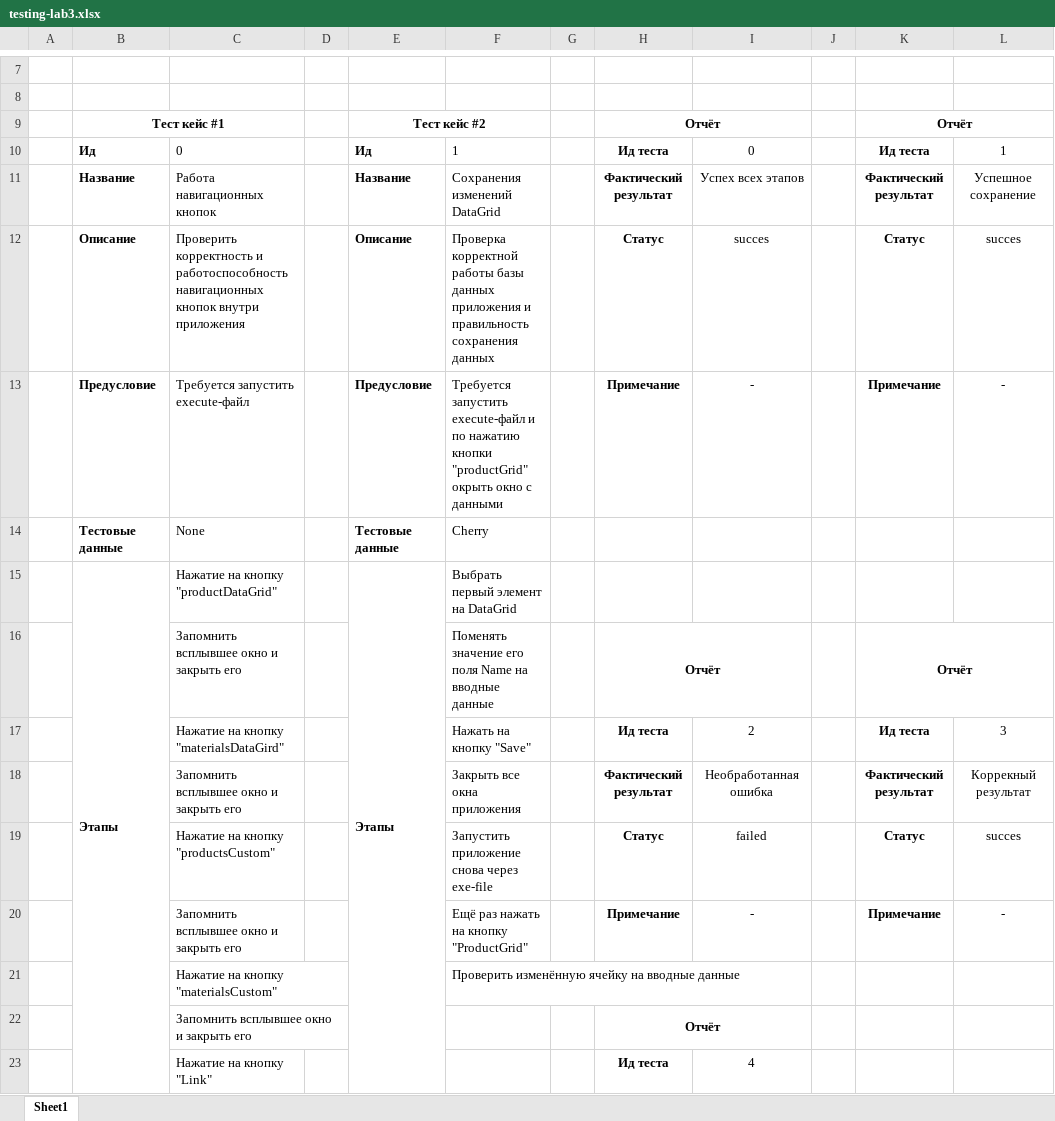
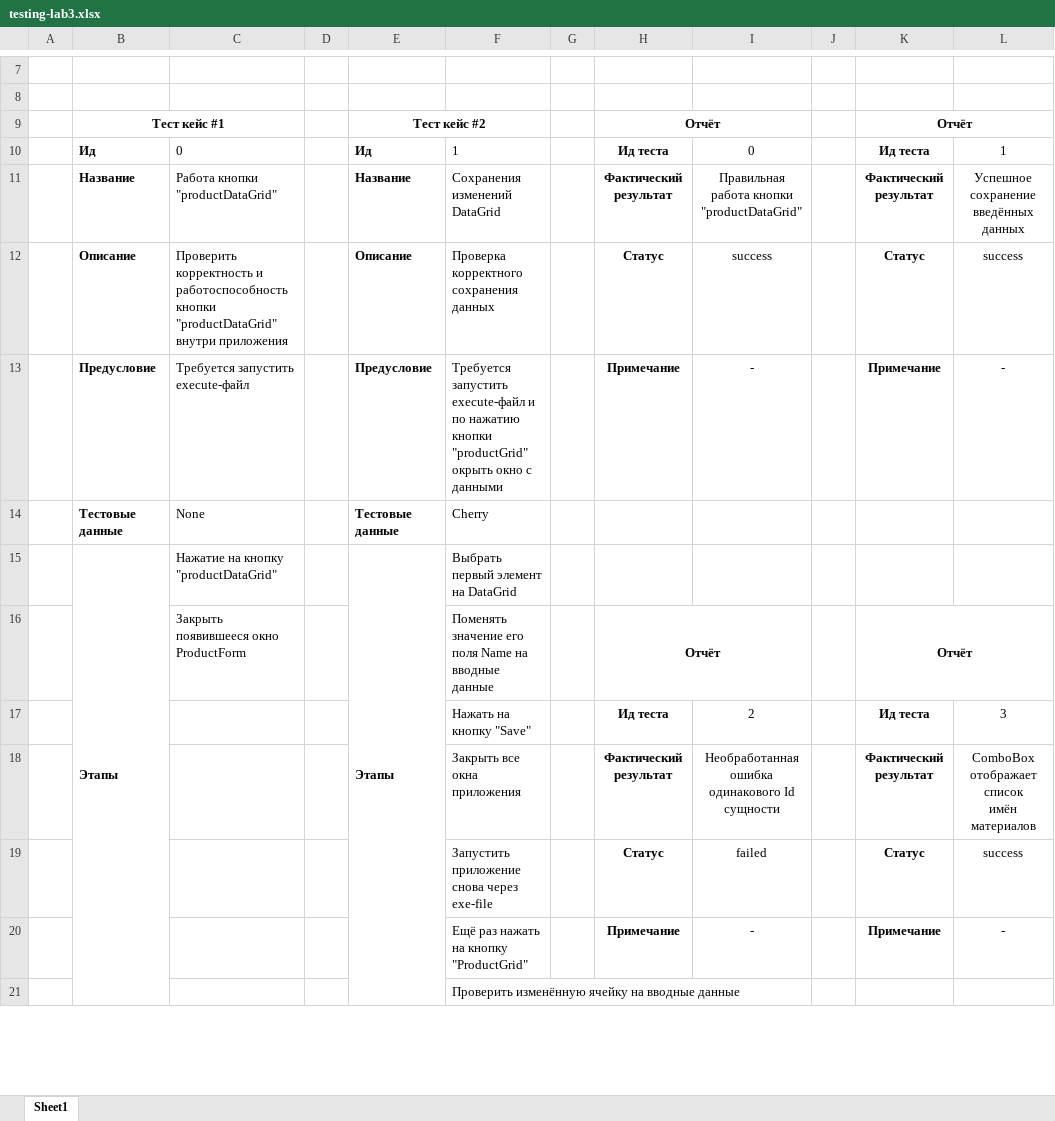
Before and after one commit to nupolovykh/Desktop-labprojects-csharp-tsql, an Excel workbook: dotnet-gidsik/sources/Lab5/testing-lab3.xlsx, sheet Sheet1, drawn as a sheet; only a part is shown, gaps mark what is left out; values as stored, in another font and other column widths than the file's, no borders; charts and pictures not drawn; removed rows and columns are numbered as before the commit, all else as after; ↵ is a line break in a cell; the diff covers the shown part only; the diff names each change by its address in the sheet, - before the commit and + after, or states it on an @@ line.

```diff
--- a/dotnet-gidsik/sources/Lab5/testing-lab3.xlsx (sheet Sheet1)
+++ b/dotnet-gidsik/sources/Lab5/testing-lab3.xlsx (sheet Sheet1)
-C11: Работа навигационных кнопок
+C11: Работа кнопки "productDataGrid"
-I11: Успех всех этапов
+I11: Правильная работа кнопки ↵ "productDataGrid"
-L11: Успешное сохранение
+L11: Успешное сохранение ↵ введённых данных
-C12: …и работоспособность ↵ навигационных кнопок внутри приложения
+C12: …и работоспособность ↵ кнопки "productDataGrid" внутри приложения
-F12: Проверка корректной работы базы данных ↵ приложения и правильность сохранения данных
+F12: Проверка корректного сохранения данных
-I12: succes
+I12: success
-L12: succes
+L12: success
-C16: Запомнить всплывшее окно и закрыть его
+C16: Закрыть появившееся окно ProductForm
-C17: Нажатие на кнопку "materialsDataGird"
+C17: (empty)
-C18: Запомнить всплывшее окно и закрыть его
+C18: (empty)
-I18: Необработанная ошибка
+I18: Необработанная ошибка ↵ одинакового Id сущности
-L18: Коррекный результат
+L18: ComboBox отображает список ↵ имён материалов
-C19: Нажатие на кнопку "productsCustom"
+C19: (empty)
-L19: succes
+L19: success
-C20: Запомнить всплывшее окно и закрыть его
+C20: (empty)
-C21: Нажатие на кнопку "materialsCustom"
+C21: (empty)
-row 22:  |  | Запомнить всплывшее окно и закрыть его |  |  |  |  | Отчёт
-row 23:  |  | Нажатие на кнопку "Link" |  |  |  |  | Ид теста | 4
```
Also changed, not shown: 2 added rows, 5 removed rows, 19 edited cells, cell formats and merged cells elsewhere in this sheet, dotnet-gidsik/sources/Lab5/testing-lab2.xlsx.
